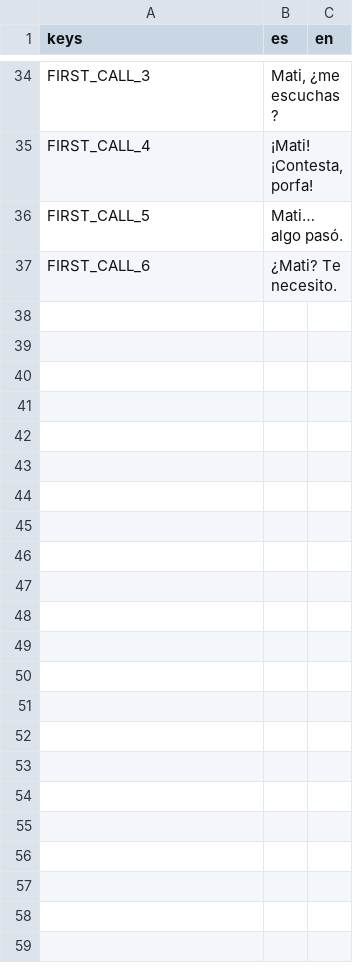
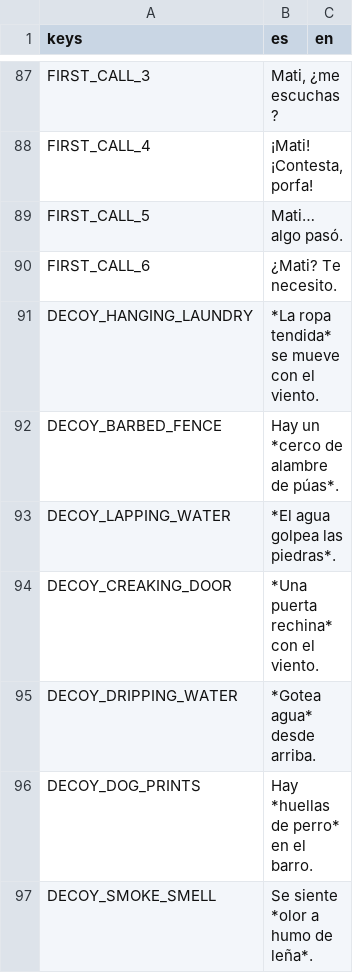
Before and after one commit to benjasaldias/SpookDial, a CSV file: data/text/messages.csv, drawn as a sheet; only a part is shown, gaps mark what is left out; the diff covers the shown part only.

```diff
--- a/data/text/messages.csv
+++ b/data/text/messages.csv
@@ -37 +90,8 @@ FIRST_CALL_5,Mati… algo pasó.,
 FIRST_CALL_6,¿Mati? Te necesito.,
+DECOY_HANGING_LAUNDRY,*La ropa tendida* se mueve con el viento.,
+DECOY_BARBED_FENCE,Hay un *cerco de alambre de púas*.,
+DECOY_LAPPING_WATER,*El agua golpea las piedras*.,
+DECOY_CREAKING_DOOR,*Una puerta rechina* con el viento.,
+DECOY_DRIPPING_WATER,*Gotea agua* desde arriba.,
+DECOY_DOG_PRINTS,Hay *huellas de perro* en el barro.,
+DECOY_SMOKE_SMELL,Se siente *olor a humo de leña*.,
```
Also changed, not shown: 59 added rows, 6 removed rows and 1 edited cell elsewhere in this file, data/text/notebook.csv, data/text/ui.csv, 18 other files.
